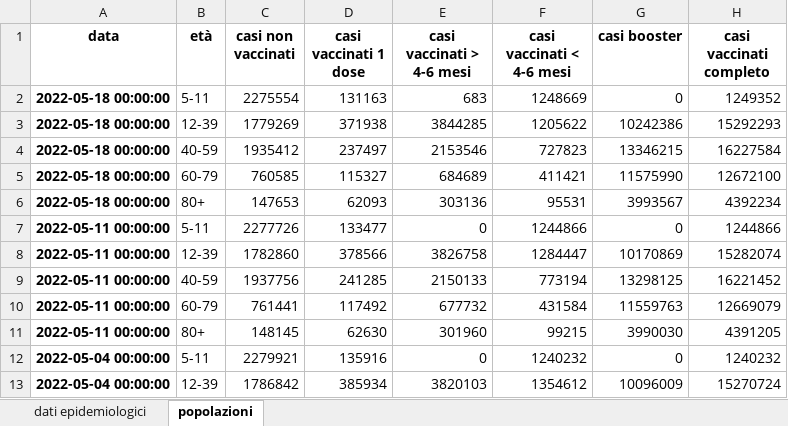
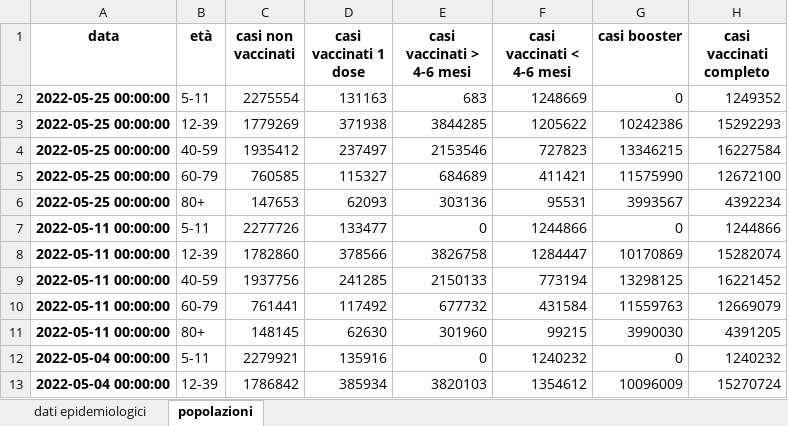
Before and after one commit to apalladi/covid_vaccini_monitoraggio, an Excel workbook: dati/dati_ISS_età.xlsx, sheet popolazioni, drawn as a sheet; only a part is shown; values as stored, in another font and other column widths than the file's, no borders; the diff names each change by its address in the sheet, - before the commit and + after, or states it on an @@ line.

```diff
--- a/dati/dati_ISS_età.xlsx (sheet popolazioni)
+++ b/dati/dati_ISS_età.xlsx (sheet popolazioni)
-A2:A6 (data): 2022-05-18 00:00:00
+A2:A6 (data): 2022-05-25 00:00:00
```
Also changed, not shown: sheet dati epidemiologici, dati/dati_ISS_complessivi.xlsx, 20 other files.
